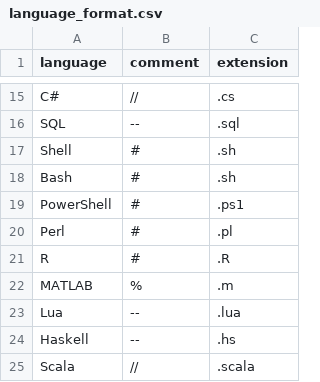
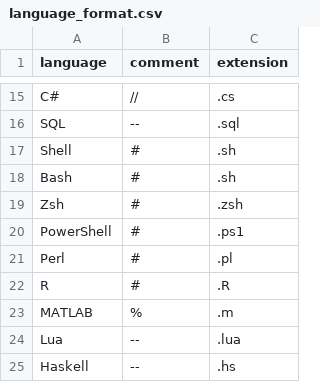
Before and after one commit to promptdriven/pdd, a CSV file: data/language_format.csv, drawn as a sheet; only a part is shown, gaps mark what is left out; the shorter side is filled out with more unchanged rows; the diff names each change by its address in the sheet, - before the commit and + after, or states it on an @@ line.

```diff
--- a/data/language_format.csv
+++ b/data/language_format.csv
+row 19: Zsh | # | .zsh
```
Also changed, not shown: 3 other files.
